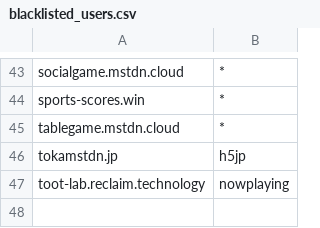
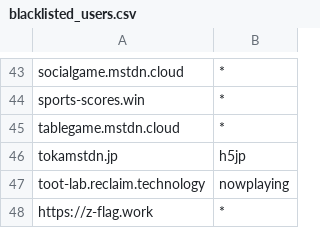
Before and after one commit to foxiepaws/vinayaka, a CSV file: server/blacklisted_users.csv, drawn as a sheet; only a part is shown, gaps mark what is left out.

Commit message:
z-flag.work Xenophobic concept

```diff
--- a/server/blacklisted_users.csv
+++ b/server/blacklisted_users.csv
@@ -47 +47,2 @@
 "toot-lab.reclaim.technology","nowplaying"
+"https://z-flag.work","*"
```
